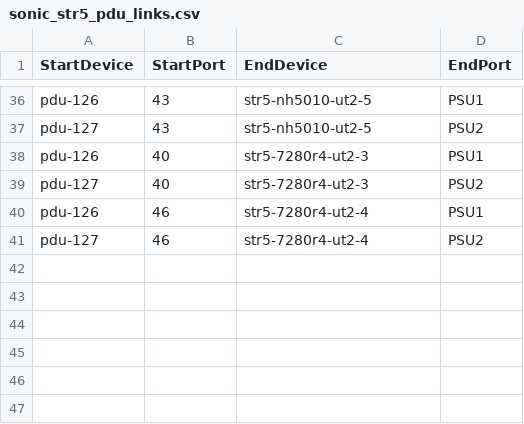
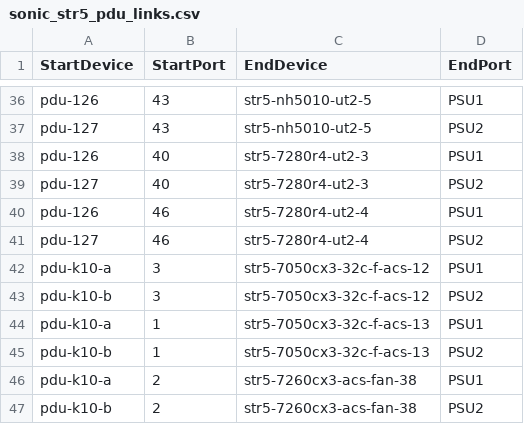
Before and after one commit to sonic-net/sonic-mgmt, a CSV file: ansible/files/sonic_str5_pdu_links.csv, drawn as a sheet; only a part is shown, gaps mark what is left out; the diff names each change by its address in the sheet, - before the commit and + after, or states it on an @@ line.

```diff
--- a/ansible/files/sonic_str5_pdu_links.csv
+++ b/ansible/files/sonic_str5_pdu_links.csv
+row 42: pdu-k10-a | 3 | str5-7050cx3-32c-f-acs-12 | PSU1
+row 43: pdu-k10-b | 3 | str5-7050cx3-32c-f-acs-12 | PSU2
+row 44: pdu-k10-a | 1 | str5-7050cx3-32c-f-acs-13 | PSU1
+row 45: pdu-k10-b | 1 | str5-7050cx3-32c-f-acs-13 | PSU2
+row 46: pdu-k10-a | 2 | str5-7260cx3-acs-fan-38 | PSU1
+row 47: pdu-k10-b | 2 | str5-7260cx3-acs-fan-38 | PSU2
```
Also changed, not shown: ansible/files/sonic_str5_console_links.csv, ansible/files/sonic_str5_devices.csv, 7 other files.
